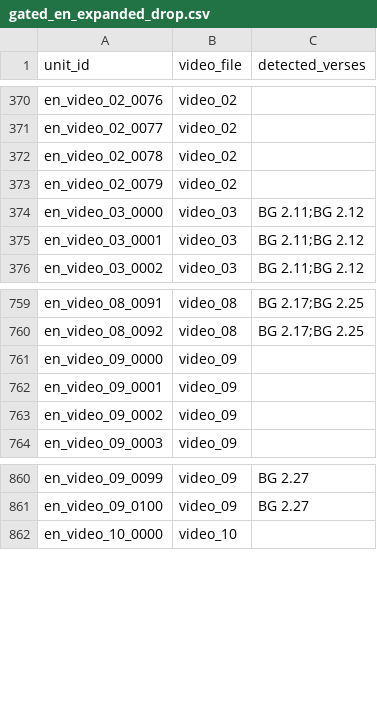
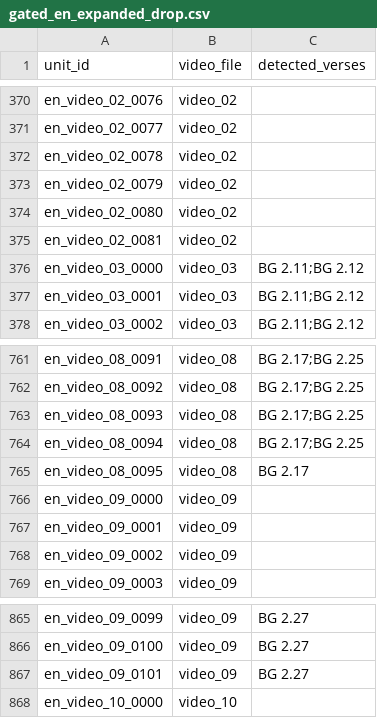
Before and after one commit to Maitreyi-V/RAG-pipeline, a CSV file: RAG-pipeline-llama/results/gated_en_expanded_drop.csv, drawn as a sheet; only a part is shown, gaps mark what is left out; the diff names each change by its address in the sheet, - before the commit and + after, or states it on an @@ line.

```diff
--- a/RAG-pipeline-llama/results/gated_en_expanded_drop.csv
+++ b/RAG-pipeline-llama/results/gated_en_expanded_drop.csv
+row 374: en_video_02_0080 | video_02
+row 375: en_video_02_0081 | video_02
+row 763: en_video_08_0093 | video_08 | BG 2.17;BG 2.25
+row 764: en_video_08_0094 | video_08 | BG 2.17;BG 2.25
+row 765: en_video_08_0095 | video_08 | BG 2.17
+row 867: en_video_09_0101 | video_09 | BG 2.27
```
Also changed, not shown: RAG-pipeline-llama/results/gated_en_expanded_drop_curve.csv, RAG-pipeline-llama/results/gated_en_expanded_resume.csv, 37 other files.
